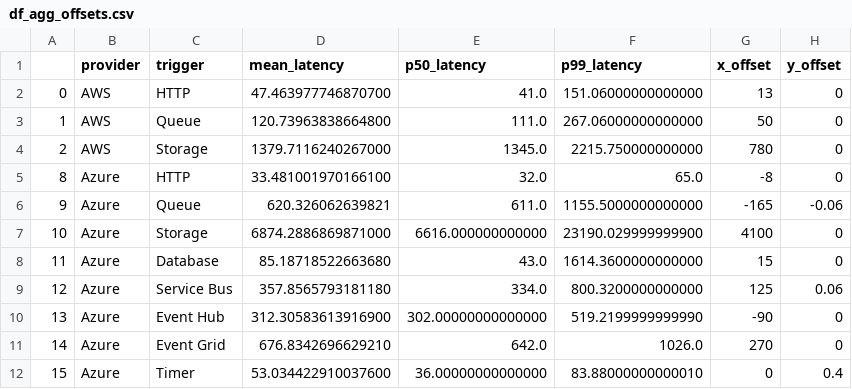
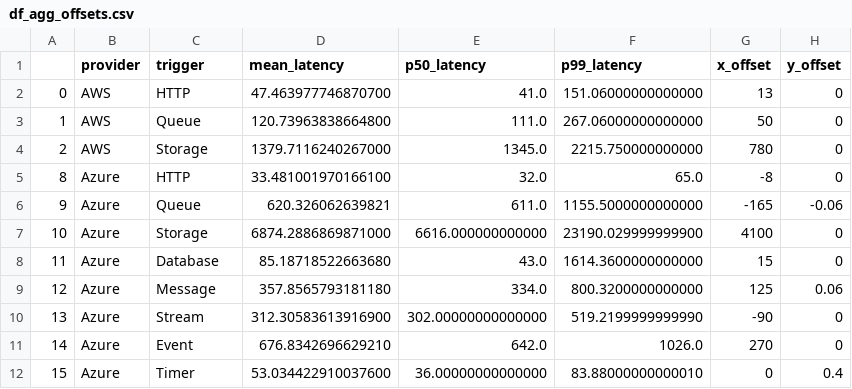
Before and after one commit to joe4dev/trigger-bench, a CSV file: data-analysis/df_agg_offsets.csv, drawn as a sheet.

```diff
--- a/data-analysis/df_agg_offsets.csv
+++ b/data-analysis/df_agg_offsets.csv
@@ -8,5 +8,5 @@
 11,Azure,Database,85.18718522663680,43.0,1614.3600000000000,15,0
-12,Azure,Service Bus,357.8565793181180,334.0,800.3200000000000,125,0.06
-13,Azure,Event Hub,312.30583613916900,302.00000000000000,519.2199999999990,-90,0
-14,Azure,Event Grid,676.8342696629210,642.0,1026.0,270,0
+12,Azure,Message,357.8565793181180,334.0,800.3200000000000,125,0.06
+13,Azure,Stream,312.30583613916900,302.00000000000000,519.2199999999990,-90,0
+14,Azure,Event,676.8342696629210,642.0,1026.0,270,0
 15,Azure,Timer,53.034422910037600,36.00000000000000,83.88000000000010,0,0.4
```
Also changed, not shown: 1 other file.
